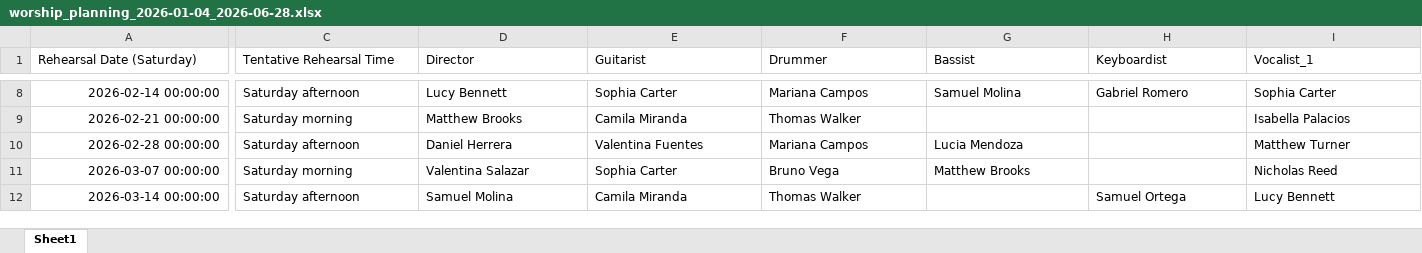
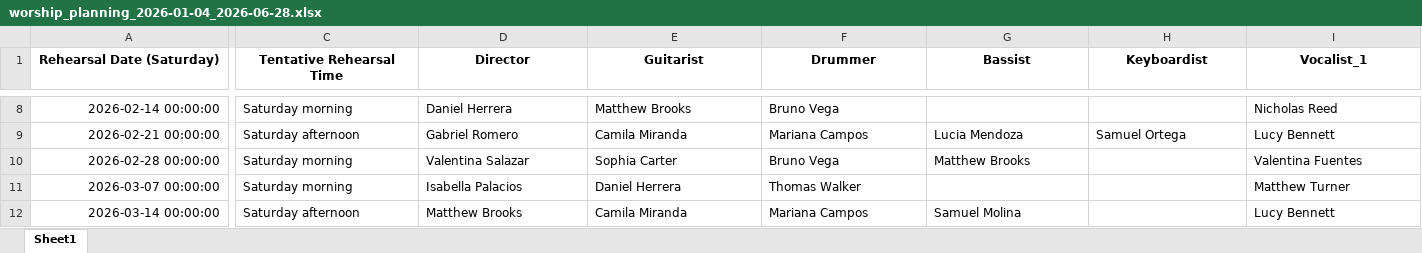
Before and after one commit to AndresEdSu/Worship_planning, an Excel workbook: outputs/worship_planning_2026-01-04_2026-06-28.xlsx, sheet Sheet1, drawn as a sheet; only a part is shown, gaps mark what is left out; values as stored, in another font and other column widths than the file's, no borders; the diff covers the shown part only; the diff names each change by its address in the sheet, - before the commit and + after, or states it on an @@ line.

```diff
--- a/outputs/worship_planning_2026-01-04_2026-06-28.xlsx (sheet Sheet1)
+++ b/outputs/worship_planning_2026-01-04_2026-06-28.xlsx (sheet Sheet1)
@@ A1:I1 bold: off → on, alignment: left → center @@
-C8 (Tentative Rehearsal Time): Saturday afternoon
+C8 (Tentative Rehearsal Time): Saturday morning
-D8 (Director): Lucy Bennett
+D8 (Director): Daniel Herrera
-E8 (Guitarist): Sophia Carter
+E8 (Guitarist): Matthew Brooks
-F8 (Drummer): Mariana Campos
+F8 (Drummer): Bruno Vega
-G8 (Bassist): Samuel Molina
+G8 (Bassist): (empty)
-H8 (Keyboardist): Gabriel Romero
+H8 (Keyboardist): (empty)
-I8 (Vocalist_1): Sophia Carter
+I8 (Vocalist_1): Nicholas Reed
-C9 (Tentative Rehearsal Time): Saturday morning
+C9 (Tentative Rehearsal Time): Saturday afternoon
-D9 (Director): Matthew Brooks
+D9 (Director): Gabriel Romero
-F9 (Drummer): Thomas Walker
+F9 (Drummer): Mariana Campos
-G9 (Bassist): (empty)
+G9 (Bassist): Lucia Mendoza
-H9 (Keyboardist): (empty)
+H9 (Keyboardist): Samuel Ortega
-I9 (Vocalist_1): Isabella Palacios
+I9 (Vocalist_1): Lucy Bennett
-C10 (Tentative Rehearsal Time): Saturday afternoon
+C10 (Tentative Rehearsal Time): Saturday morning
-D10 (Director): Daniel Herrera
+D10 (Director): Valentina Salazar
-E10 (Guitarist): Valentina Fuentes
+E10 (Guitarist): Sophia Carter
-F10 (Drummer): Mariana Campos
+F10 (Drummer): Bruno Vega
-G10 (Bassist): Lucia Mendoza
+G10 (Bassist): Matthew Brooks
-I10 (Vocalist_1): Matthew Turner
+I10 (Vocalist_1): Valentina Fuentes
-D11 (Director): Valentina Salazar
+D11 (Director): Isabella Palacios
-E11 (Guitarist): Sophia Carter
+E11 (Guitarist): Daniel Herrera
-F11 (Drummer): Bruno Vega
+F11 (Drummer): Thomas Walker
-G11 (Bassist): Matthew Brooks
+G11 (Bassist): (empty)
-I11 (Vocalist_1): Nicholas Reed
+I11 (Vocalist_1): Matthew Turner
-D12 (Director): Samuel Molina
+D12 (Director): Matthew Brooks
-F12 (Drummer): Thomas Walker
+F12 (Drummer): Mariana Campos
-G12 (Bassist): (empty)
+G12 (Bassist): Samuel Molina
-H12 (Keyboardist): Samuel Ortega
+H12 (Keyboardist): (empty)
```
Also changed, not shown: 105 edited cells and cell formats elsewhere in this sheet, 6 other files.
